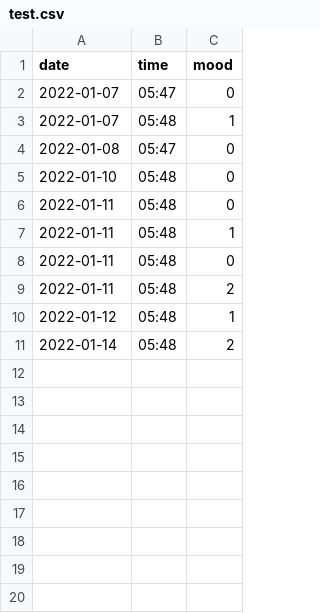
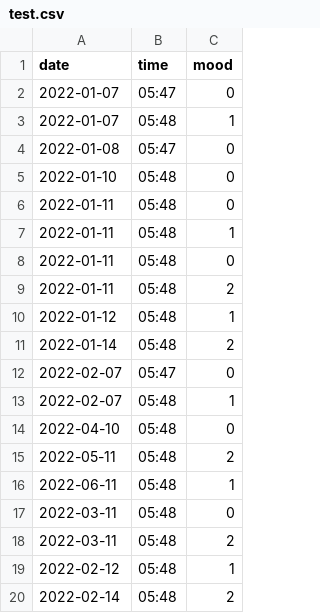
Before and after one commit to 0xFFD700/Moodstat, a CSV file: Moodweb/test.csv, drawn as a sheet.

```diff
--- a/Moodweb/test.csv
+++ b/Moodweb/test.csv
@@ -11 +11,10 @@ date,time,mood
 2022-01-14,05:48,2
+2022-02-07,05:47,0
+2022-02-07,05:48,1
+2022-04-10,05:48,0
+2022-05-11,05:48,2
+2022-06-11,05:48,1
+2022-03-11,05:48,0
+2022-03-11,05:48,2
+2022-02-12,05:48,1
+2022-02-14,05:48,2
```
Also changed, not shown: 1 other file.
